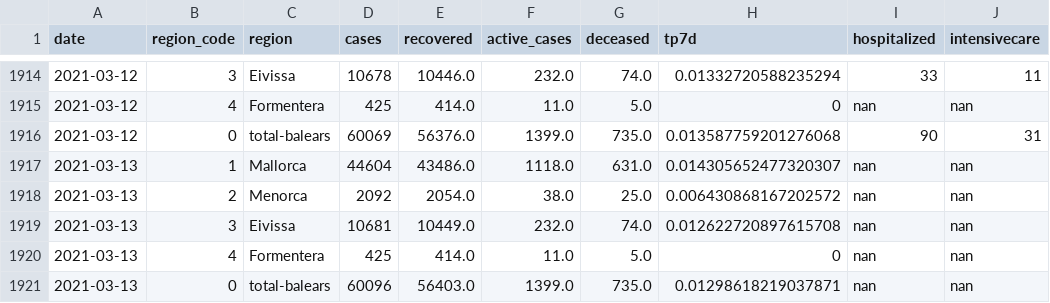
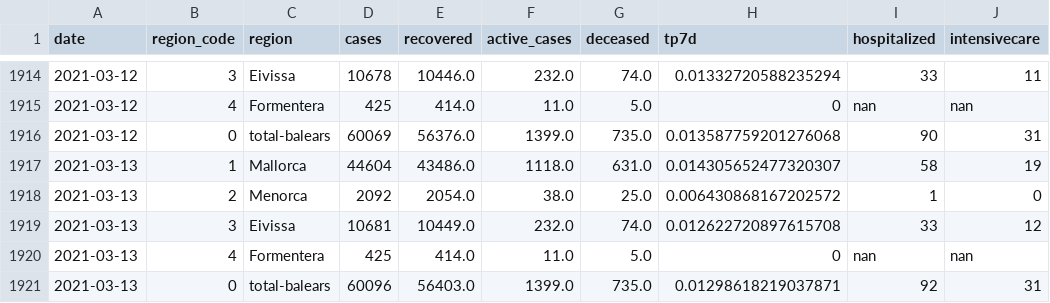
Before and after one commit to jaumeperello/covid_ib, a CSV file: data/balears_total.csv, drawn as a sheet; only a part is shown, gaps mark what is left out.

Commit message:
data auto updated

```diff
--- a/data/balears_total.csv
+++ b/data/balears_total.csv
@@ -1916,6 +1916,6 @@ date,region_code,region,cases,recovered,active_cases,deceased,tp7d,hospitalized,
 2021-03-12,0,total-balears,60069,56376.0,1399.0,735.0,0.013587759201276068,90,31
-2021-03-13,1,Mallorca,44604,43486.0,1118.0,631.0,0.014305652477320307,nan,nan
-2021-03-13,2,Menorca,2092,2054.0,38.0,25.0,0.006430868167202572,nan,nan
-2021-03-13,3,Eivissa,10681,10449.0,232.0,74.0,0.012622720897615708,nan,nan
+2021-03-13,1,Mallorca,44604,43486.0,1118.0,631.0,0.014305652477320307,58,19
+2021-03-13,2,Menorca,2092,2054.0,38.0,25.0,0.006430868167202572,1,0
+2021-03-13,3,Eivissa,10681,10449.0,232.0,74.0,0.012622720897615708,33,12
 2021-03-13,4,Formentera,425,414.0,11.0,5.0,0,nan,nan
-2021-03-13,0,total-balears,60096,56403.0,1399.0,735.0,0.01298618219037871,nan,nan
+2021-03-13,0,total-balears,60096,56403.0,1399.0,735.0,0.01298618219037871,92,31
```
